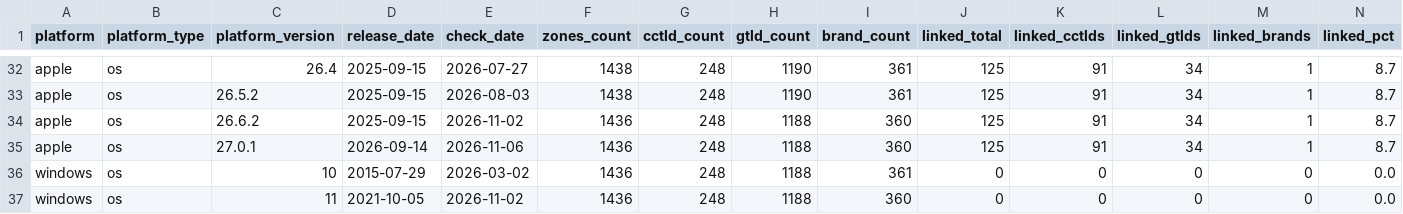
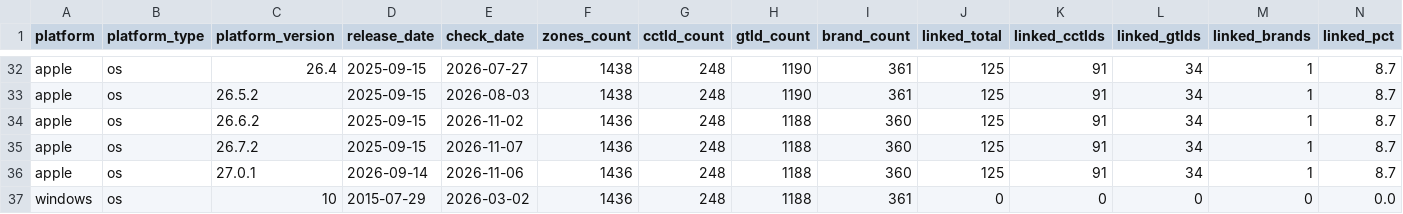
Before and after one commit to case/linkability, a CSV file: Reports/summary.csv, drawn as a sheet; only a part is shown, gaps mark what is left out; the shorter side is filled out with more unchanged rows.

Commit message:
Update Apple platform reports
Changed files:
- manifest.json
- snapshots/apple/26.7.2.csv
- snapshots/apple/26.7.2.json
- summary.csv

Report-Run: 45

```diff
--- a/Reports/summary.csv
+++ b/Reports/summary.csv
@@ -34,2 +34,3 @@ apple,os,26.5.2,2025-09-15,2026-08-03,1438,248,1190,361,125,91,34,1,8.7
 apple,os,26.6.2,2025-09-15,2026-11-02,1436,248,1188,360,125,91,34,1,8.7
+apple,os,26.7.2,2025-09-15,2026-11-07,1436,248,1188,360,125,91,34,1,8.7
 apple,os,27.0.1,2026-09-14,2026-11-06,1436,248,1188,360,125,91,34,1,8.7
```
Also changed, not shown: 3 other files.
